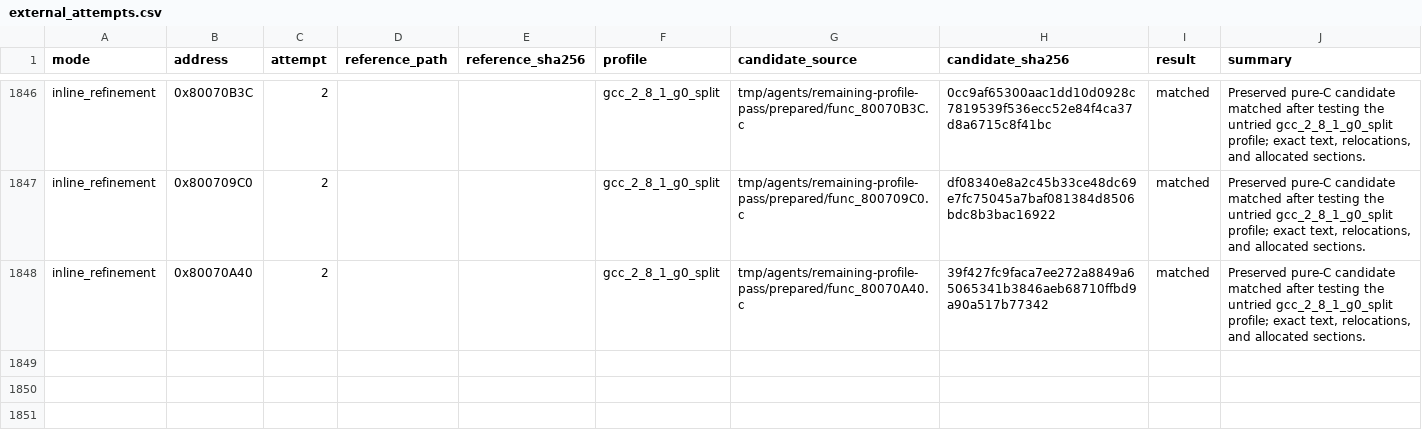
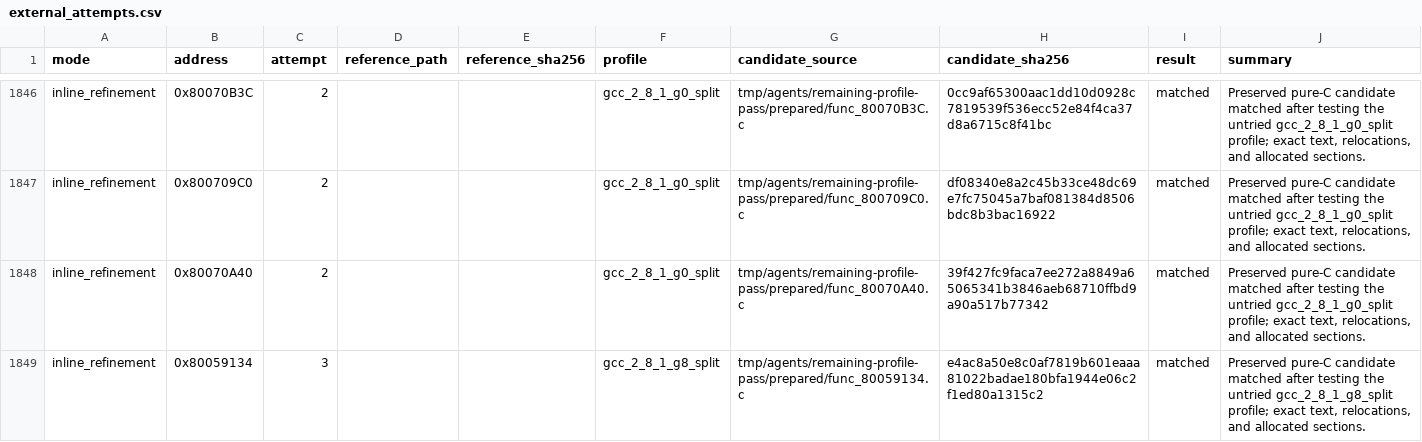
Before and after one commit to MaChInEgUn3/memories-decomp, a CSV file: config/slus_01411/external_attempts.csv, drawn as a sheet; only a part is shown, gaps mark what is left out; the diff names each change by its address in the sheet, - before the commit and + after, or states it on an @@ line.

```diff
--- a/config/slus_01411/external_attempts.csv
+++ b/config/slus_01411/external_attempts.csv
+row 1849: inline_refinement | 0x80059134 | 3 |  |  | gcc_2_8_1_g8_split | tmp/agents/remaining-profile-pass/prepared/func_80059134.c | e4ac8a50e8c0af7819b601eaaa81022badae180bfa1944e06c2f1ed80a1315c2 | matched | Preserved pure-C candidate matched after testing the untried gcc_2_8_1_g8_split profile; exact text, relocations, and allocated sections.
```
Also changed, not shown: config/slus_01411/functions.csv, 2 other files.
